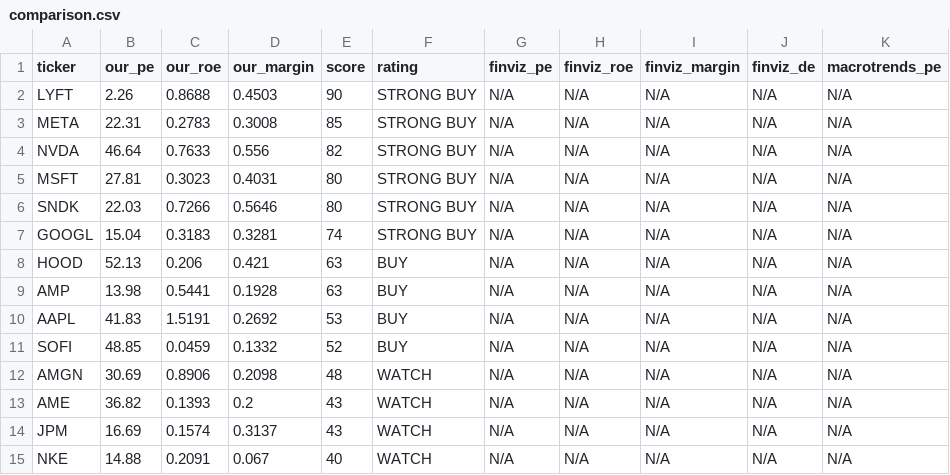
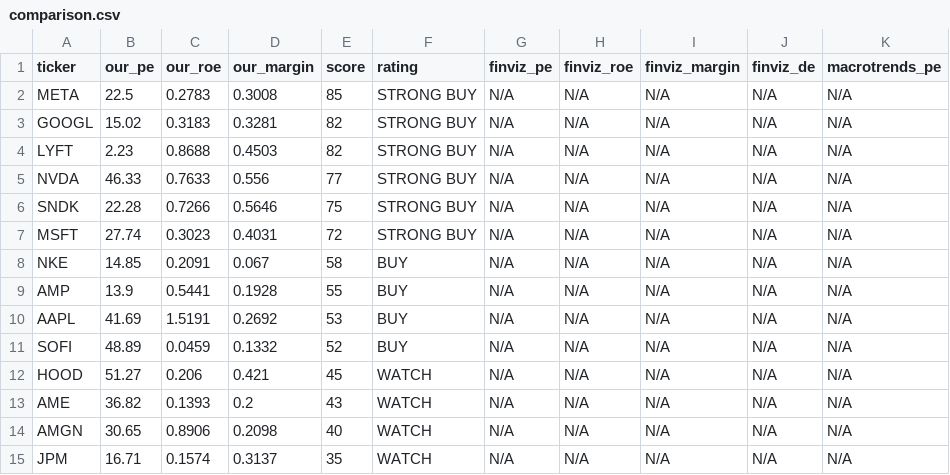
Before and after one commit to leafy-joyce-t/stock-tracker, a CSV file: data/comparison.csv, drawn as a sheet; only a part is shown; the diff covers the shown part only.

```diff
--- a/data/comparison.csv
+++ b/data/comparison.csv
@@ -1,15 +1,15 @@
 ticker,our_pe,our_roe,our_margin,score,rating,finviz_pe,finviz_roe,finviz_margin,finviz_de,macrotrends_pe
-LYFT,2.26,0.8688,0.4503,90,STRONG BUY,N/A,N/A,N/A,N/A,N/A
-META,22.31,0.2783,0.3008,85,STRONG BUY,N/A,N/A,N/A,N/A,N/A
-NVDA,46.64,0.7633,0.556,82,STRONG BUY,N/A,N/A,N/A,N/A,N/A
-MSFT,27.81,0.3023,0.4031,80,STRONG BUY,N/A,N/A,N/A,N/A,N/A
-SNDK,22.03,0.7266,0.5646,80,STRONG BUY,N/A,N/A,N/A,N/A,N/A
-GOOGL,15.04,0.3183,0.3281,74,STRONG BUY,N/A,N/A,N/A,N/A,N/A
-HOOD,52.13,0.206,0.421,63,BUY,N/A,N/A,N/A,N/A,N/A
-AMP,13.98,0.5441,0.1928,63,BUY,N/A,N/A,N/A,N/A,N/A
-AAPL,41.83,1.5191,0.2692,53,BUY,N/A,N/A,N/A,N/A,N/A
-SOFI,48.85,0.0459,0.1332,52,BUY,N/A,N/A,N/A,N/A,N/A
-AMGN,30.69,0.8906,0.2098,48,WATCH,N/A,N/A,N/A,N/A,N/A
+META,22.5,0.2783,0.3008,85,STRONG BUY,N/A,N/A,N/A,N/A,N/A
+GOOGL,15.02,0.3183,0.3281,82,STRONG BUY,N/A,N/A,N/A,N/A,N/A
+LYFT,2.23,0.8688,0.4503,82,STRONG BUY,N/A,N/A,N/A,N/A,N/A
+NVDA,46.33,0.7633,0.556,77,STRONG BUY,N/A,N/A,N/A,N/A,N/A
+SNDK,22.28,0.7266,0.5646,75,STRONG BUY,N/A,N/A,N/A,N/A,N/A
+MSFT,27.74,0.3023,0.4031,72,STRONG BUY,N/A,N/A,N/A,N/A,N/A
+NKE,14.85,0.2091,0.067,58,BUY,N/A,N/A,N/A,N/A,N/A
+AMP,13.9,0.5441,0.1928,55,BUY,N/A,N/A,N/A,N/A,N/A
+AAPL,41.69,1.5191,0.2692,53,BUY,N/A,N/A,N/A,N/A,N/A
+SOFI,48.89,0.0459,0.1332,52,BUY,N/A,N/A,N/A,N/A,N/A
+HOOD,51.27,0.206,0.421,45,WATCH,N/A,N/A,N/A,N/A,N/A
 AME,36.82,0.1393,0.2,43,WATCH,N/A,N/A,N/A,N/A,N/A
-JPM,16.69,0.1574,0.3137,43,WATCH,N/A,N/A,N/A,N/A,N/A
-NKE,14.88,0.2091,0.067,40,WATCH,N/A,N/A,N/A,N/A,N/A
+AMGN,30.65,0.8906,0.2098,40,WATCH,N/A,N/A,N/A,N/A,N/A
+JPM,16.71,0.1574,0.3137,35,WATCH,N/A,N/A,N/A,N/A,N/A
```
Also changed, not shown: 2 added rows, 2 removed rows and 14 edited cells elsewhere in this file, data/calculated_ratios.csv, data/financials/AMP_income.csv, 24 other files.
